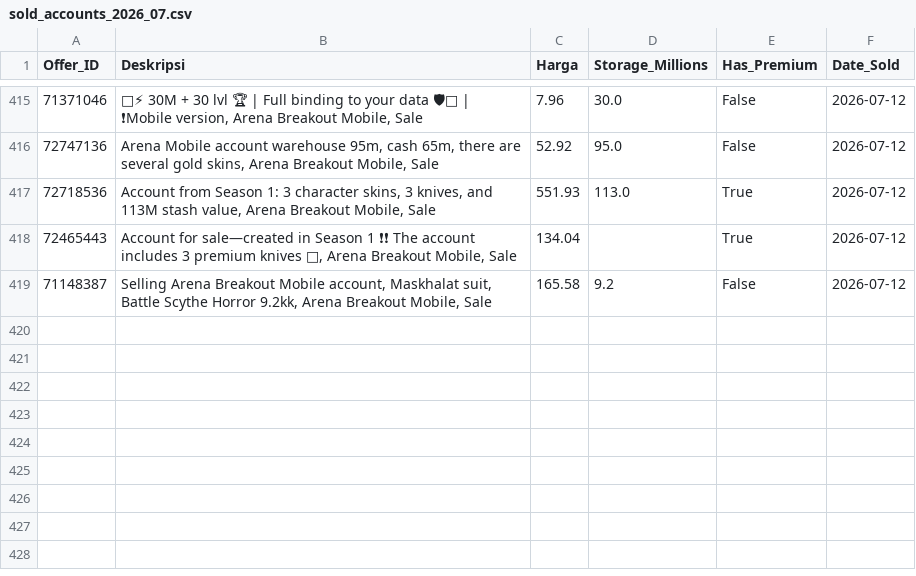
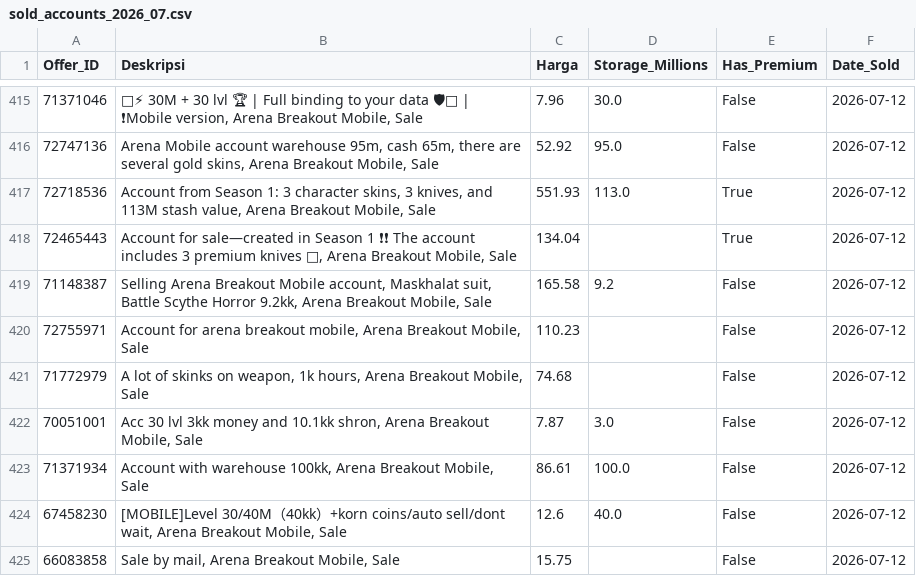
Before and after one commit to mozz-bot/funpay-tracker, a CSV file: sold_accounts_2026_07.csv, drawn as a sheet; only a part is shown, gaps mark what is left out; the diff names each change by its address in the sheet, - before the commit and + after, or states it on an @@ line.

```diff
--- a/sold_accounts_2026_07.csv
+++ b/sold_accounts_2026_07.csv
+row 420: 72755971 | Account for arena breakout mobile, Arena Breakout Mobile, Sale | 110.23 |  | False | 2026-07-12
+row 421: 71772979 | A lot of skinks on weapon, 1k hours, Arena Breakout Mobile, Sale | 74.68 |  | False | 2026-07-12
+row 422: 70051001 | Acc 30 lvl 3kk money and 10.1kk shron, Arena Breakout Mobile, Sale | 7.87 | 3.0 | False | 2026-07-12
+row 423: 71371934 | Account with warehouse 100kk, Arena Breakout Mobile, Sale | 86.61 | 100.0 | False | 2026-07-12
+row 424: 67458230 | [MOBILE]Level 30/40M（40kk）+korn coins/auto sell/dont wait, Arena Breakout Mobile, Sale | 12.6 | 40.0 | False | 2026-07-12
+row 425: 66083858 | Sale by mail, Arena Breakout Mobile, Sale | 15.75 |  | False | 2026-07-12
```
Also changed, not shown: active_listings.csv.
